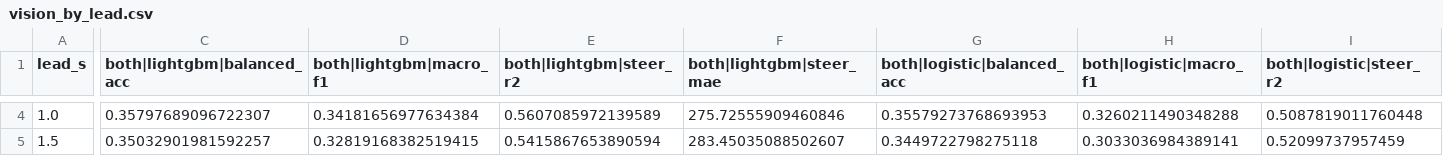
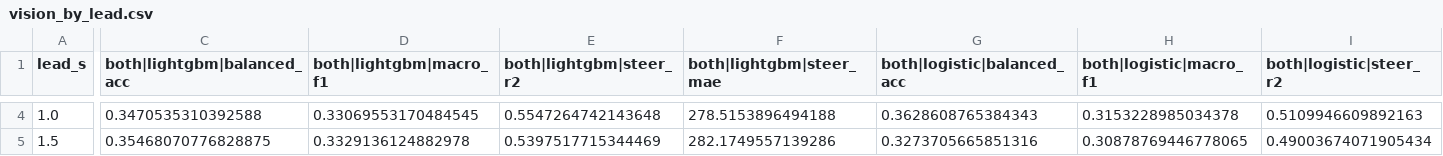
Before and after one commit to gabrielhae/adas-to-tabpfn-2026-hackathon, a CSV file: results/vision_by_lead.csv, drawn as a sheet; only a part is shown, gaps mark what is left out; the diff covers the shown part only; the diff names each change by its address in the sheet, - before the commit and + after, or states it on an @@ line.

```diff
--- a/results/vision_by_lead.csv
+++ b/results/vision_by_lead.csv
-C4 (both|lightgbm|balanced_acc): 0.35797689096722307
+C4 (both|lightgbm|balanced_acc): 0.3470535310392588
-D4 (both|lightgbm|macro_f1): 0.34181656977634384
+D4 (both|lightgbm|macro_f1): 0.33069553170484545
-E4 (both|lightgbm|steer_r2): 0.5607085972139589
+E4 (both|lightgbm|steer_r2): 0.5547264742143648
-F4 (both|lightgbm|steer_mae): 275.72555909460846
+F4 (both|lightgbm|steer_mae): 278.5153896494188
-G4 (both|logistic|balanced_acc): 0.35579273768693953
+G4 (both|logistic|balanced_acc): 0.3628608765384343
-H4 (both|logistic|macro_f1): 0.3260211490348288
+H4 (both|logistic|macro_f1): 0.3153228985034378
-I4 (both|logistic|steer_r2): 0.5087819011760448
+I4 (both|logistic|steer_r2): 0.5109946609892163
-C5 (both|lightgbm|balanced_acc): 0.35032901981592257
+C5 (both|lightgbm|balanced_acc): 0.35468070776828875
-D5 (both|lightgbm|macro_f1): 0.32819168382519415
+D5 (both|lightgbm|macro_f1): 0.3329136124882978
-E5 (both|lightgbm|steer_r2): 0.5415867653890594
+E5 (both|lightgbm|steer_r2): 0.5397517715344469
-F5 (both|lightgbm|steer_mae): 283.45035088502607
+F5 (both|lightgbm|steer_mae): 282.1749557139286
-G5 (both|logistic|balanced_acc): 0.3449722798275118
+G5 (both|logistic|balanced_acc): 0.3273705665851316
-H5 (both|logistic|macro_f1): 0.3033036984389141
+H5 (both|logistic|macro_f1): 0.30878769446778065
-I5 (both|logistic|steer_r2): 0.52099737957459
+I5 (both|logistic|steer_r2): 0.49003674071905434
```
Also changed, not shown: 154 edited cells elsewhere in this file, results/vision_ablation.csv, results/vision_results.csv, 7 other files.
